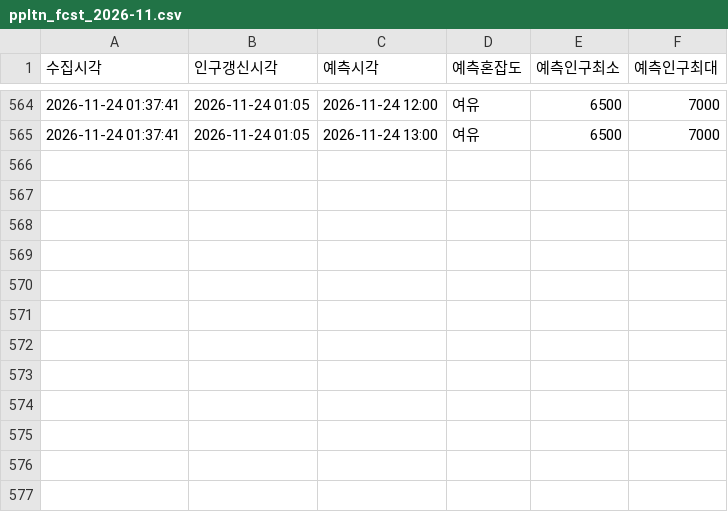
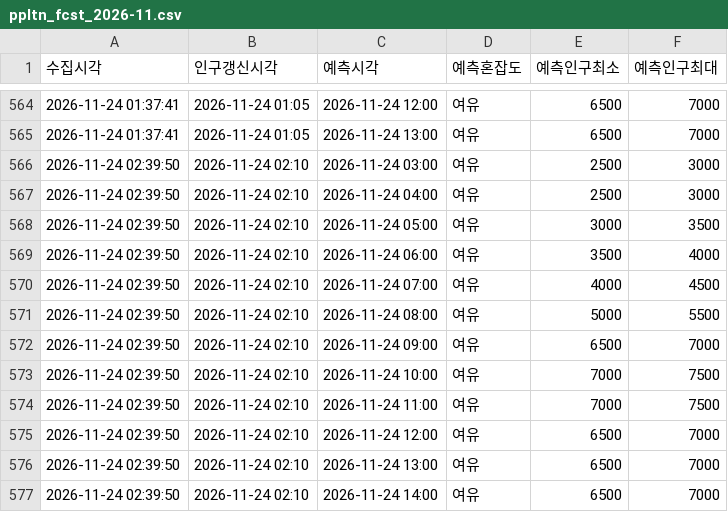
Before and after one commit to emma990622-lgtm/olpark-collector, a CSV file: data/hourly/ppltn_fcst_2026-11.csv, drawn as a sheet; only a part is shown, gaps mark what is left out.

```diff
--- a/data/hourly/ppltn_fcst_2026-11.csv
+++ b/data/hourly/ppltn_fcst_2026-11.csv
@@ -565 +565,13 @@
 2026-11-24 01:37:41,2026-11-24 01:05,2026-11-24 13:00,여유,6500,7000
+2026-11-24 02:39:50,2026-11-24 02:10,2026-11-24 03:00,여유,2500,3000
+2026-11-24 02:39:50,2026-11-24 02:10,2026-11-24 04:00,여유,2500,3000
+2026-11-24 02:39:50,2026-11-24 02:10,2026-11-24 05:00,여유,3000,3500
+2026-11-24 02:39:50,2026-11-24 02:10,2026-11-24 06:00,여유,3500,4000
+2026-11-24 02:39:50,2026-11-24 02:10,2026-11-24 07:00,여유,4000,4500
+2026-11-24 02:39:50,2026-11-24 02:10,2026-11-24 08:00,여유,5000,5500
+2026-11-24 02:39:50,2026-11-24 02:10,2026-11-24 09:00,여유,6500,7000
+2026-11-24 02:39:50,2026-11-24 02:10,2026-11-24 10:00,여유,7000,7500
+2026-11-24 02:39:50,2026-11-24 02:10,2026-11-24 11:00,여유,7000,7500
+2026-11-24 02:39:50,2026-11-24 02:10,2026-11-24 12:00,여유,6500,7000
+2026-11-24 02:39:50,2026-11-24 02:10,2026-11-24 13:00,여유,6500,7000
+2026-11-24 02:39:50,2026-11-24 02:10,2026-11-24 14:00,여유,6500,7000
```
Also changed, not shown: data/hourly/summary_2026-11.csv.
